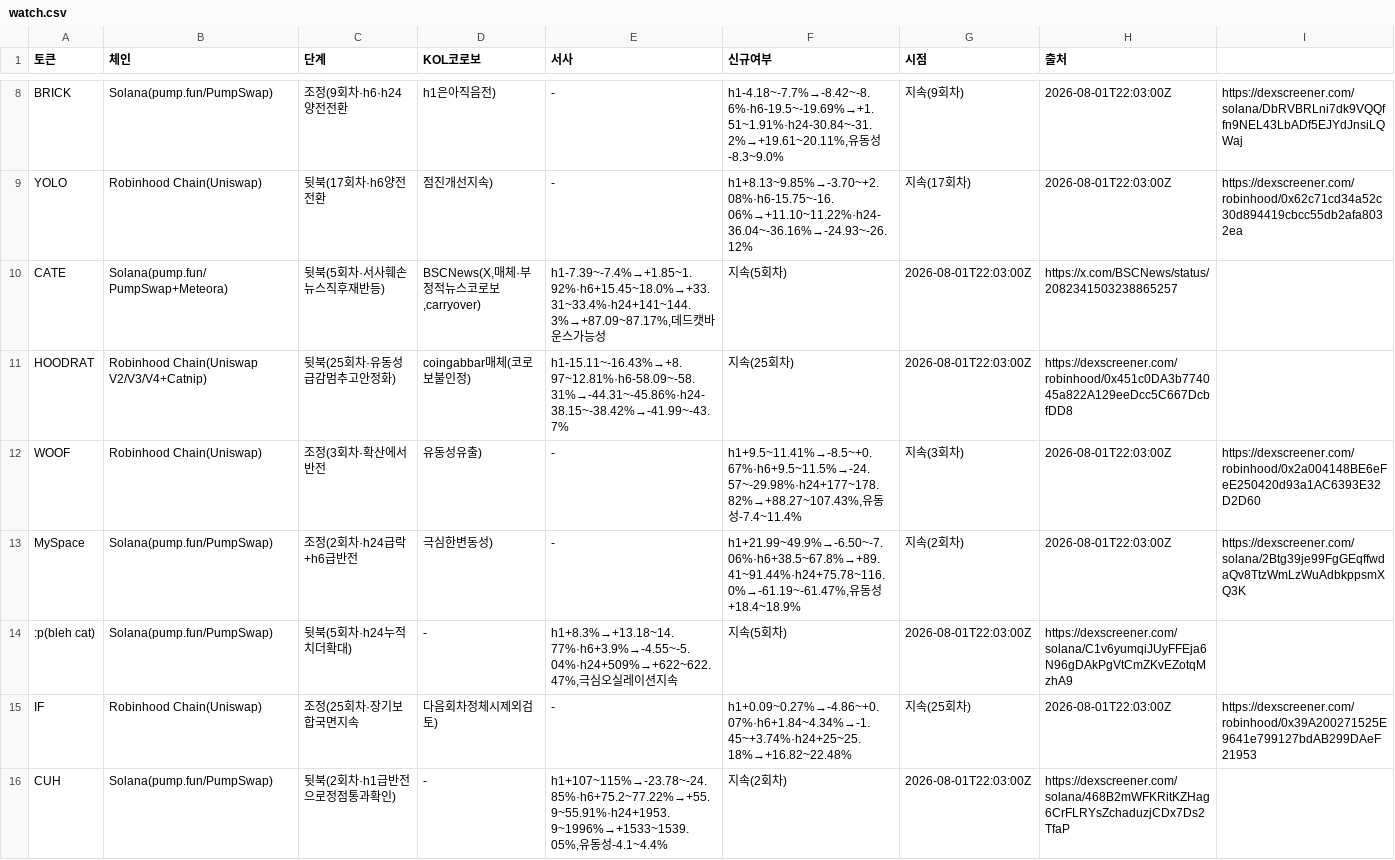
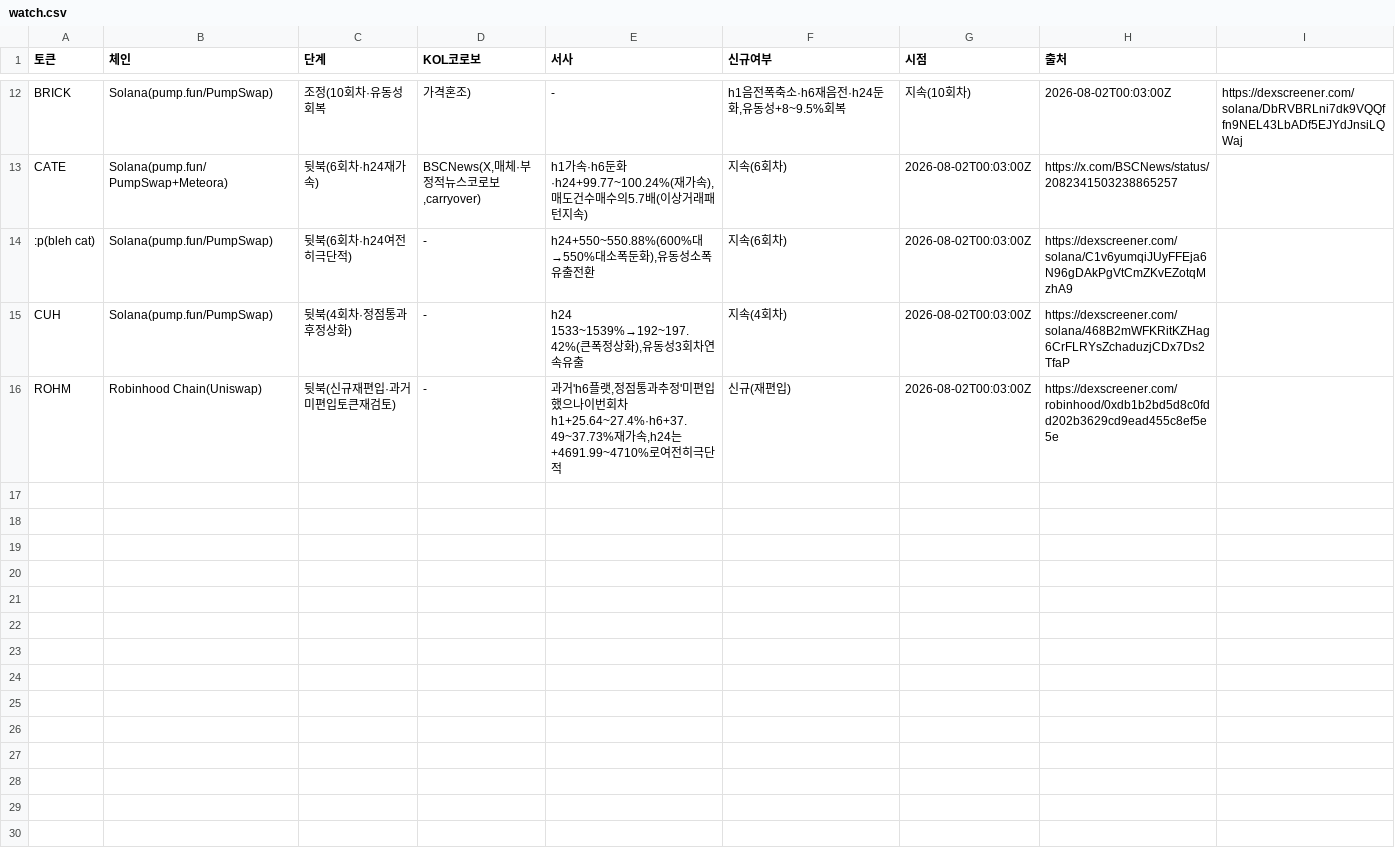
Before and after one commit to HoinKwak/study, a CSV file: research/kol/watch.csv, drawn as a sheet; only a part is shown, gaps mark what is left out; removed rows and columns are numbered as before the commit, all else as after; the diff covers the shown part only; the diff names each change by its address in the sheet, - before the commit and + after, or states it on an @@ line.

```diff
--- a/research/kol/watch.csv
+++ b/research/kol/watch.csv
-C12 (단계): 조정(9회차·h6·h24양전전환
+C12 (단계): 조정(10회차·유동성회복
-D12 (KOL코로보): h1은아직음전)
+D12 (KOL코로보): 가격혼조)
-F12 (신규여부): h1-4.18~-7.7%→-8.42~-8.6%·h6-19.5~-19.69%→+1.51~1.91%·h24-30.84~-31.2%→+19.61~20.11%,유동성-8.3~9.0%
+F12 (신규여부): h1음전폭축소·h6재음전·h24둔화,유동성+8~9.5%회복
-G12 (시점): 지속(9회차)
+G12 (시점): 지속(10회차)
-H12 (출처): 2026-08-01T22:03:00Z
+H12 (출처): 2026-08-02T00:03:00Z
-row 9: YOLO | Robinhood Chain(Uniswap) | 뒷북(17회차·h6양전전환 | 점진개선지속) | - | h1+8.13~9.85%→-3.70~+2.08%·h6-15.75~-16.06%→+11.10~11.22%·h24-36.04~-36.16%→-24.93~-26.12% | 지속(17회차) | 2026-08-01T22:03:00Z | https://dexscreener.com/robinhood/0x62c71cd34a52c30d894419cbcc55db2afa8032ea
-C13 (단계): 뒷북(5회차·서사훼손뉴스직후재반등)
+C13 (단계): 뒷북(6회차·h24재가속)
-E13 (서사): h1-7.39~-7.4%→+1.85~1.92%·h6+15.45~18.0%→+33.31~33.4%·h24+141~144.3%→+87.09~87.17%,데드캣바운스가능성
+E13 (서사): h1가속·h6둔화·h24+99.77~100.24%(재가속),매도건수매수의5.7배(이상거래패턴지속)
-F13 (신규여부): 지속(5회차)
+F13 (신규여부): 지속(6회차)
-G13 (시점): 2026-08-01T22:03:00Z
+G13 (시점): 2026-08-02T00:03:00Z
-row 11: HOODRAT | Robinhood Chain(Uniswap V2/V3/V4+Catnip) | 뒷북(25회차·유동성급감멈추고안정화) | coingabbar매체(코로보불인정) | h1-15.11~-16.43%→+8.97~12.81%·h6-58.09~-58.31%→-44.31~-45.86%·h24-38.15~-38.42%→-41.99~-43.7% | 지속(25회차) | 2026-08-01T22:03:00Z | https://dexscreener.com/robinhood/0x451c0DA3b774045a822A129eeDcc5C667DcbfDD8
-row 12: WOOF | Robinhood Chain(Uniswap) | 조정(3회차·확산에서반전 | 유동성유출) | - | h1+9.5~11.41%→-8.5~+0.67%·h6+9.5~11.5%→-24.57~-29.98%·h24+177~178.82%→+88.27~107.43%,유동성-7.4~11.4% | 지속(3회차) | 2026-08-01T22:03:00Z | https://dexscreener.com/robinhood/0x2a004148BE6eFeE250420d93a1AC6393E32D2D60
-row 13: MySpace | Solana(pump.fun/PumpSwap) | 조정(2회차·h24급락+h6급반전 | 극심한변동성) | - | h1+21.99~49.9%→-6.50~-7.06%·h6+38.5~67.8%→+89.41~91.44%·h24+75.78~116.0%→-61.19~-61.47%,유동성+18.4~18.9% | 지속(2회차) | 2026-08-01T22:03:00Z | https://dexscreener.com/solana/2Btg39je99FgGEqffwdaQv8TtzWmLzWuAdbkppsmXQ3K
-C14 (단계): 뒷북(5회차·h24누적치더확대)
+C14 (단계): 뒷북(6회차·h24여전히극단적)
-E14 (서사): h1+8.3%→+13.18~14.77%·h6+3.9%→-4.55~-5.04%·h24+509%→+622~622.47%,극심오실레이션지속
+E14 (서사): h24+550~550.88%(600%대→550%대소폭둔화),유동성소폭유출전환
-F14 (신규여부): 지속(5회차)
+F14 (신규여부): 지속(6회차)
-G14 (시점): 2026-08-01T22:03:00Z
+G14 (시점): 2026-08-02T00:03:00Z
-row 15: IF | Robinhood Chain(Uniswap) | 조정(25회차·장기보합국면지속 | 다음회차정체시제외검토) | - | h1+0.09~0.27%→-4.86~+0.07%·h6+1.84~4.34%→-1.45~+3.74%·h24+25~25.18%→+16.82~22.48% | 지속(25회차) | 2026-08-01T22:03:00Z | https://dexscreener.com/robinhood/0x39A200271525E9641e799127bdAB299DAeF21953
-C15 (단계): 뒷북(2회차·h1급반전으로정점통과확인)
+C15 (단계): 뒷북(4회차·정점통과후정상화)
-E15 (서사): h1+107~115%→-23.78~-24.85%·h6+75.2~77.22%→+55.9~55.91%·h24+1953.9~1996%→+1533~1539.05%,유동성-4.1~4.4%
+E15 (서사): h24 1533~1539%→192~197.42%(큰폭정상화),유동성3회차연속유출
-F15 (신규여부): 지속(2회차)
+F15 (신규여부): 지속(4회차)
-G15 (시점): 2026-08-01T22:03:00Z
+G15 (시점): 2026-08-02T00:03:00Z
+row 16: ROHM | Robinhood Chain(Uniswap) | 뒷북(신규재편입·과거미편입토큰재검토) | - | 과거'h6플랫,정점통과추정'미편입했으나이번회차h1+25.64~27.4%·h6+37.49~37.73%재가속,h24는+4691.99~4710%로여전히극단적 | 신규(재편입) | 2026-08-02T00:03:00Z | https://dexscreener.com/robinhood/0xdb1b2bd5d8c0fdd202b3629cd9ead455c8ef5e5e
```
Also changed, not shown: 5 added rows, 1 removed row and 26 edited cells elsewhere in this file, 2 other files.
